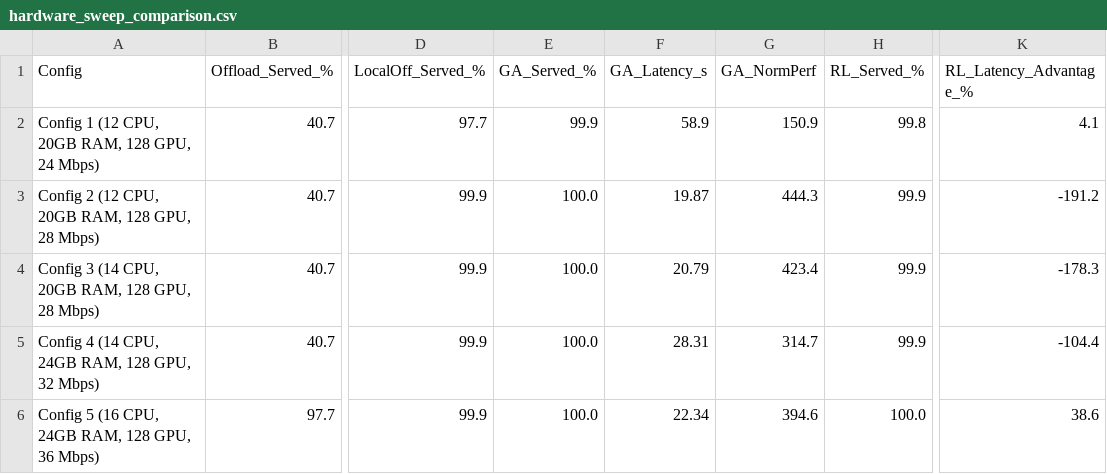
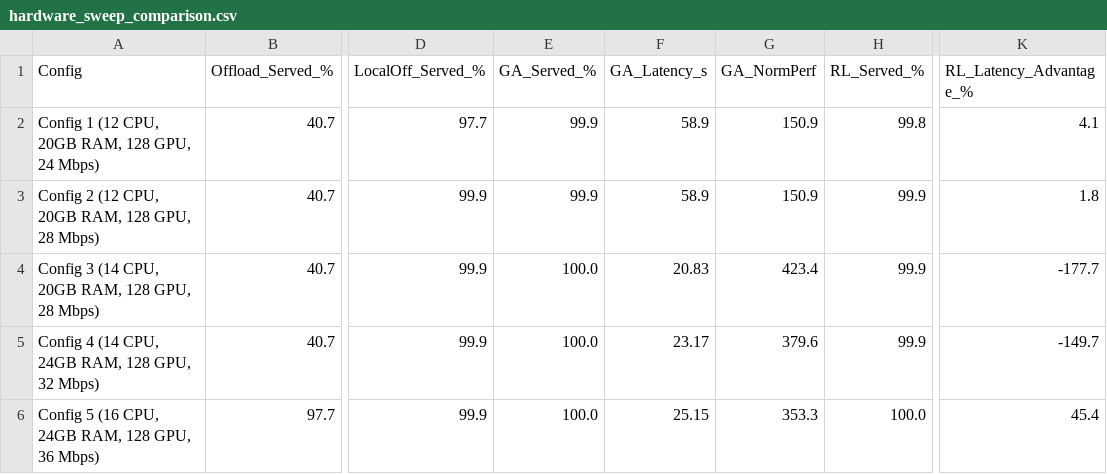
Before and after one commit to manideepanasuri/scalewave_extension, a CSV file: results/hardware_sweep_comparison.csv, drawn as a sheet; only a part is shown, gaps mark what is left out; the diff names each change by its address in the sheet, - before the commit and + after, or states it on an @@ line.

```diff
--- a/results/hardware_sweep_comparison.csv
+++ b/results/hardware_sweep_comparison.csv
-E3 (GA_Served_%): 100.0
+E3 (GA_Served_%): 99.9
-F3 (GA_Latency_s): 19.87
+F3 (GA_Latency_s): 58.9
-G3 (GA_NormPerf): 444.3
+G3 (GA_NormPerf): 150.9
-K3 (RL_Latency_Advantage_%): -191.2
+K3 (RL_Latency_Advantage_%): 1.8
-F4 (GA_Latency_s): 20.79
+F4 (GA_Latency_s): 20.83
-K4 (RL_Latency_Advantage_%): -178.3
+K4 (RL_Latency_Advantage_%): -177.7
-F5 (GA_Latency_s): 28.31
+F5 (GA_Latency_s): 23.17
-G5 (GA_NormPerf): 314.7
+G5 (GA_NormPerf): 379.6
-K5 (RL_Latency_Advantage_%): -104.4
+K5 (RL_Latency_Advantage_%): -149.7
-F6 (GA_Latency_s): 22.34
+F6 (GA_Latency_s): 25.15
-G6 (GA_NormPerf): 394.6
+G6 (GA_NormPerf): 353.3
-K6 (RL_Latency_Advantage_%): 38.6
+K6 (RL_Latency_Advantage_%): 45.4
```
Also changed, not shown: results/benchmark_all_datasets.csv, results/benchmark_azure.csv, 28 other files.
